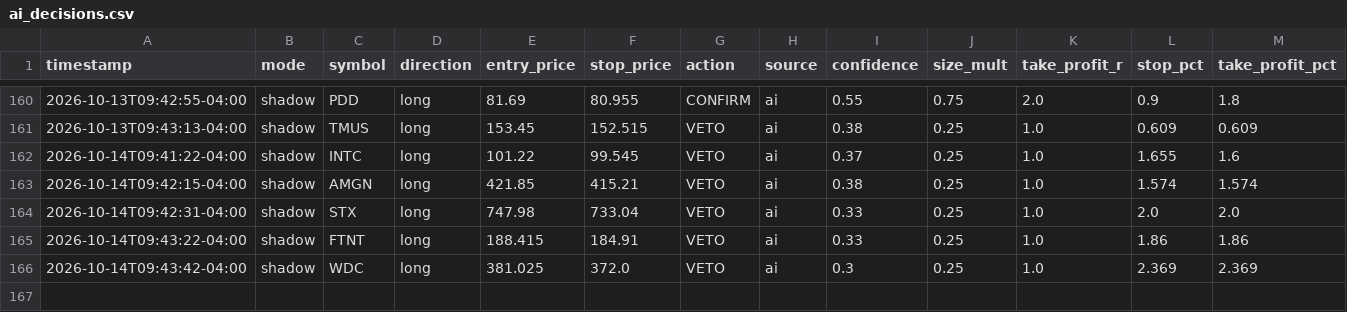
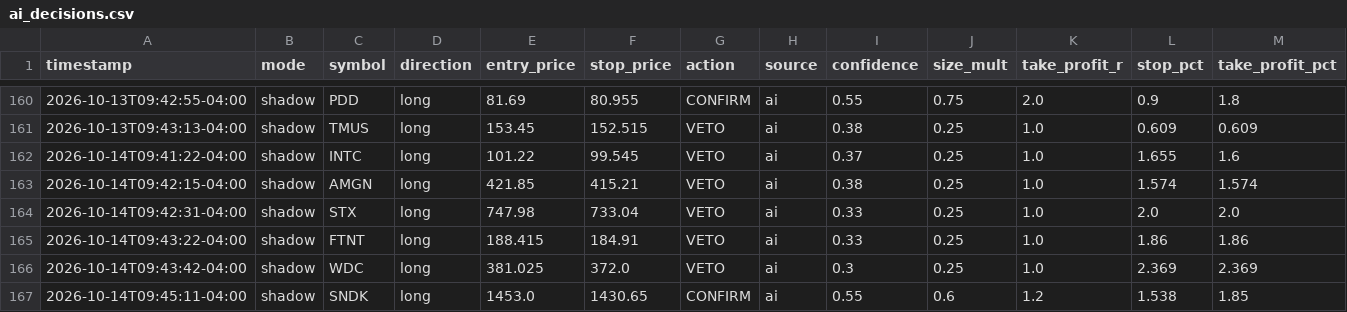
Before and after one commit to patrickobirmingham-eng/POB-CL-DT, a CSV file: ai_decisions.csv, drawn as a sheet; only a part is shown, gaps mark what is left out; rows hold the shown columns only; the diff names each change by its address in the sheet, - before the commit and + after, or states it on an @@ line.

```diff
--- a/ai_decisions.csv
+++ b/ai_decisions.csv
+row 167: 2026-10-14T09:45:11-04:00 | shadow | SNDK | long | 1453.0 | 1430.65 | CONFIRM | ai | 0.55 | 0.6 | 1.2 | 1.538 | 1.85
```
Also changed, not shown: 1 other file.
